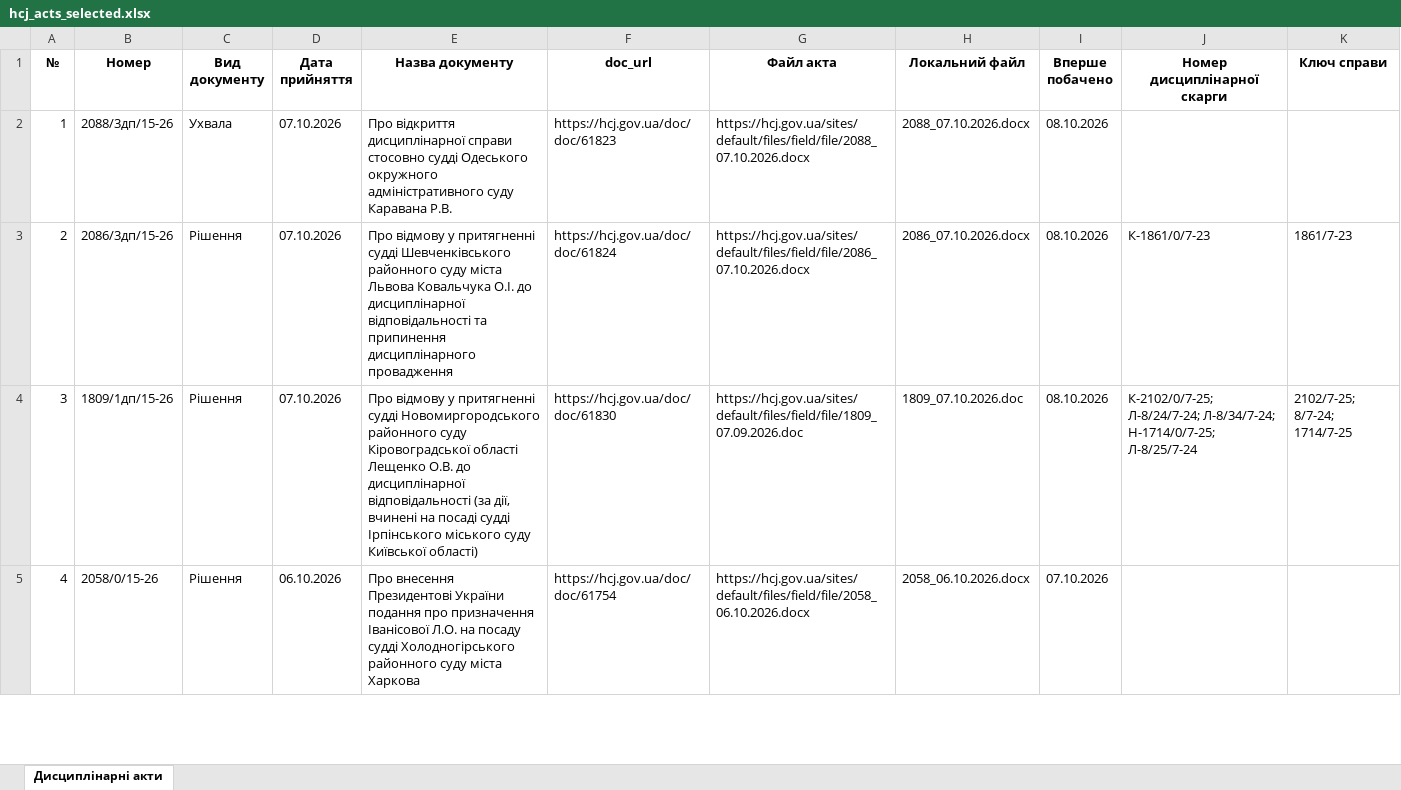
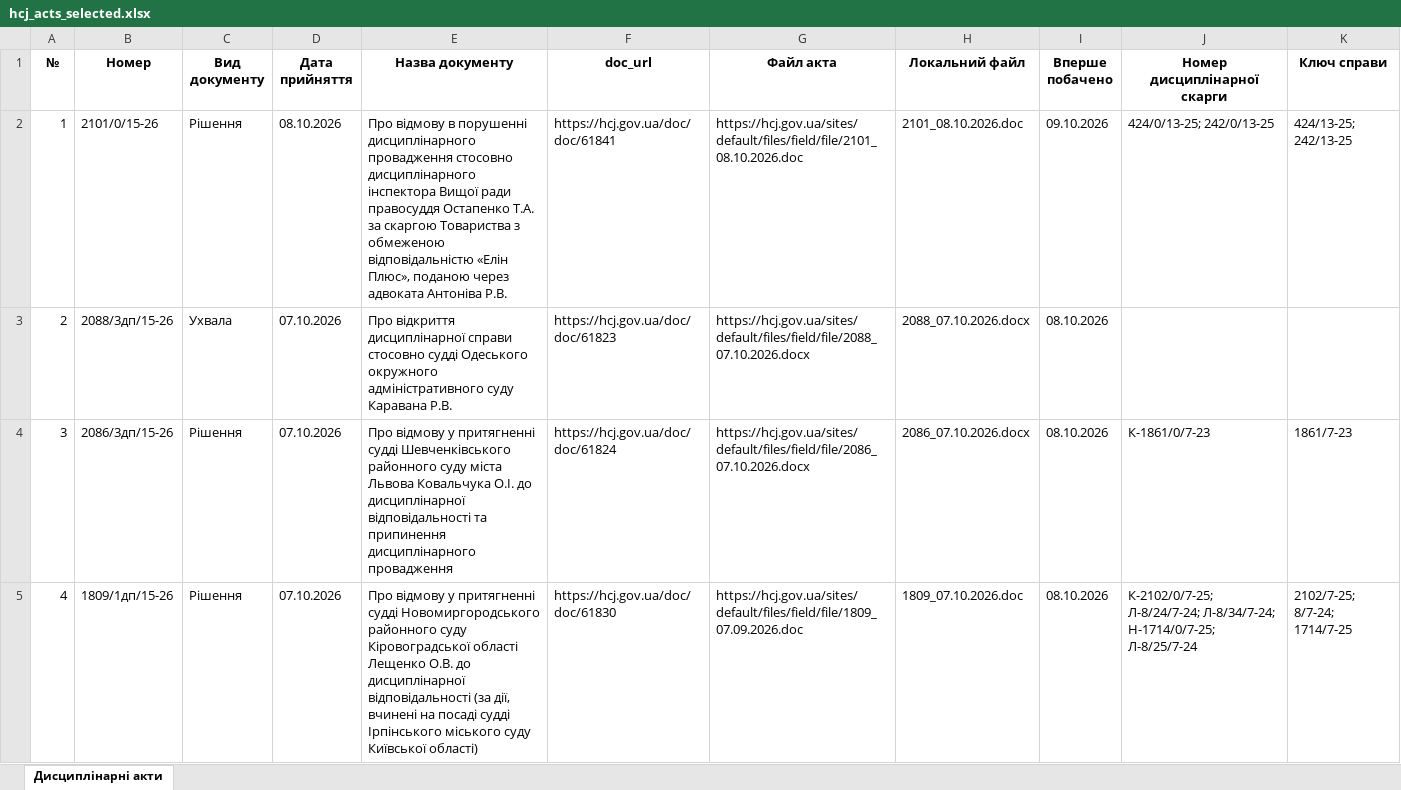
Before and after one commit to brdo-ict-sector/vrp-decisions, an Excel workbook: data/register/hcj_acts_selected.xlsx, sheet Дисциплінарні акти, drawn as a sheet; only a part is shown; the shorter side is filled out with more unchanged rows; values as stored, in another font and other column widths than the file's, no borders; addresses are those after the commit; the diff names each change by its address in the sheet, - before the commit and + after, or states it on an @@ line.

Commit message:
data: автоматичне оновлення 2026-10-09
Щоденний цикл: реєстр → витягування нових актів → експорт → публікація.

```diff
--- a/data/register/hcj_acts_selected.xlsx (sheet Дисциплінарні акти)
+++ b/data/register/hcj_acts_selected.xlsx (sheet Дисциплінарні акти)
+row 2: 1 | 2101/0/15-26 | Рішення | 08.10.2026 | Про відмову в порушенні дисциплінарного провадження стосовно дисциплінарного інспектора Вищої ради правосуддя Остапенко Т.А. за скаргою Товариства з обмеженою відповідальністю «Елін Плюс», поданою через адвоката Антоніва Р.В. | https://hcj.gov.ua/doc/doc/61841 | https://hcj.gov.ua/sites/default/files/field/file/2101_08.10.2026.doc | 2101_08.10.2026.doc | 09.10.2026 | 424/0/13-25; 242/0/13-25 | 424/13-25; 242/13-25
@@ column A (№) renumbered from row 3 down @@
```
Also changed, not shown: 4 other files.
